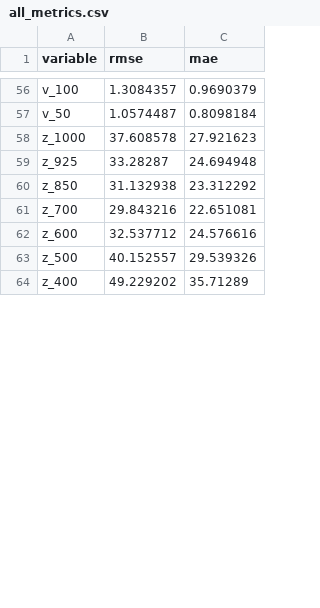
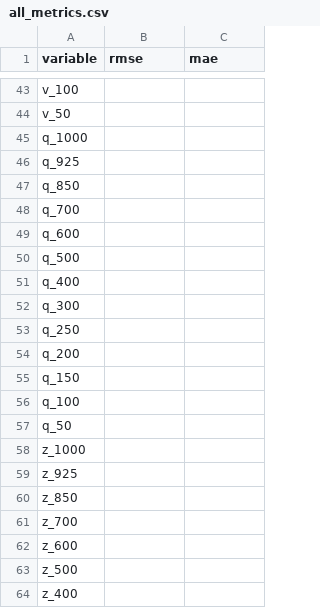
Before and after one commit to akshatkaush/aurora-jax, a CSV file: all_metrics.csv, drawn as a sheet; only a part is shown, gaps mark what is left out; addresses are those after the commit; the diff covers the shown part only; the diff names each change by its address in the sheet, - before the commit and + after, or states it on an @@ line.

```diff
--- a/all_metrics.csv
+++ b/all_metrics.csv
-B43 (rmse): 1.3084357
+B43 (rmse): (empty)
-C43 (mae): 0.9690379
+C43 (mae): (empty)
-B44 (rmse): 1.0574487
+B44 (rmse): (empty)
-C44 (mae): 0.8098184
+C44 (mae): (empty)
+row 45: q_1000
+row 46: q_925
+row 47: q_850
+row 48: q_700
+row 49: q_600
+row 50: q_500
+row 51: q_400
+row 52: q_300
+row 53: q_250
+row 54: q_200
+row 55: q_150
+row 56: q_100
+row 57: q_50
-B58 (rmse): 37.608578
+B58 (rmse): (empty)
-C58 (mae): 27.921623
+C58 (mae): (empty)
-B59 (rmse): 33.28287
+B59 (rmse): (empty)
-C59 (mae): 24.694948
+C59 (mae): (empty)
-B60 (rmse): 31.132938
+B60 (rmse): (empty)
-C60 (mae): 23.312292
+C60 (mae): (empty)
-B61 (rmse): 29.843216
+B61 (rmse): (empty)
-C61 (mae): 22.651081
+C61 (mae): (empty)
-B62 (rmse): 32.537712
+B62 (rmse): (empty)
-C62 (mae): 24.576616
+C62 (mae): (empty)
-B63 (rmse): 40.152557
+B63 (rmse): (empty)
-C63 (mae): 29.539326
+C63 (mae): (empty)
-B64 (rmse): 49.229202
+B64 (rmse): (empty)
-C64 (mae): 35.71289
+C64 (mae): (empty)
```
Also changed, not shown: 1 added row, 14 removed rows and 92 edited cells elsewhere in this file, 32 other files.
